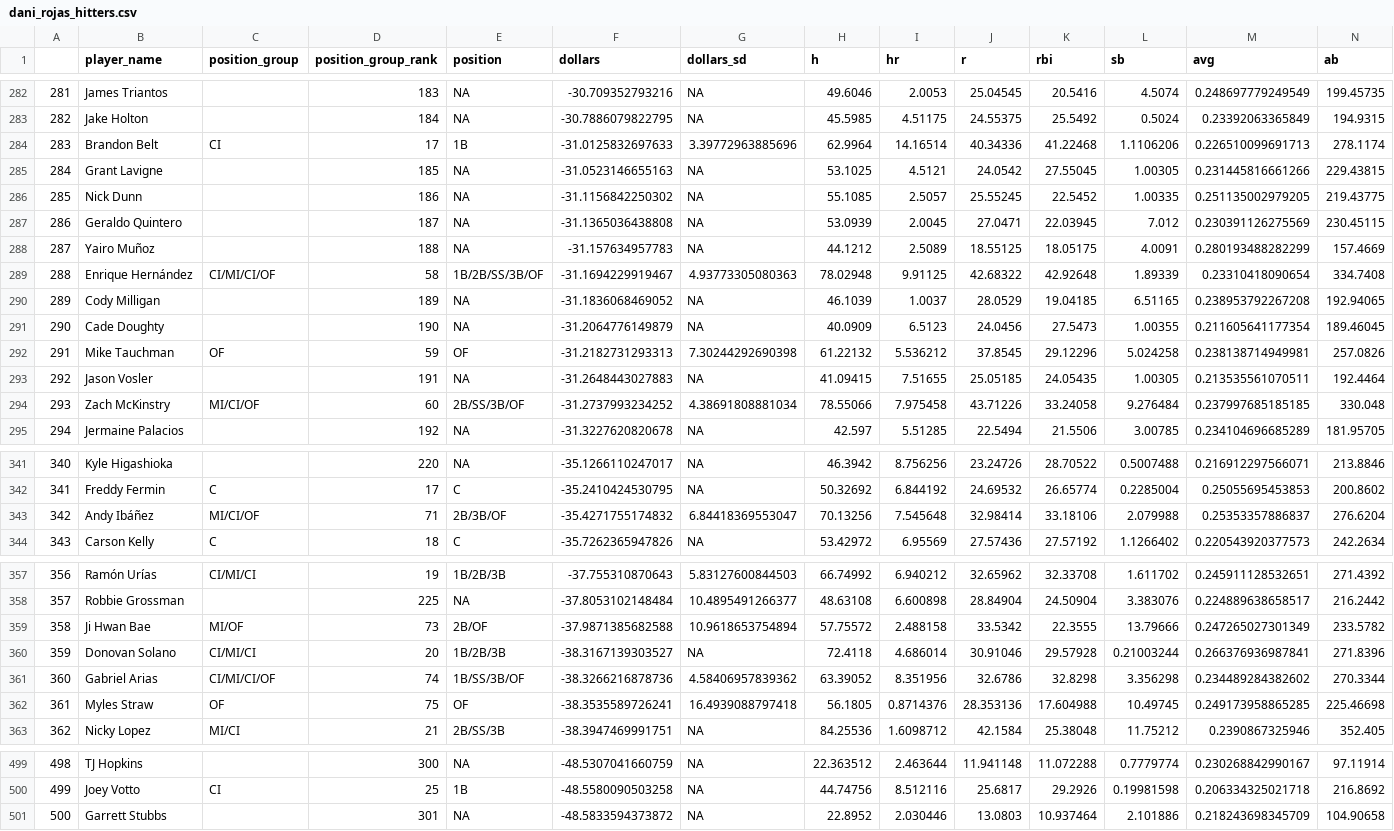
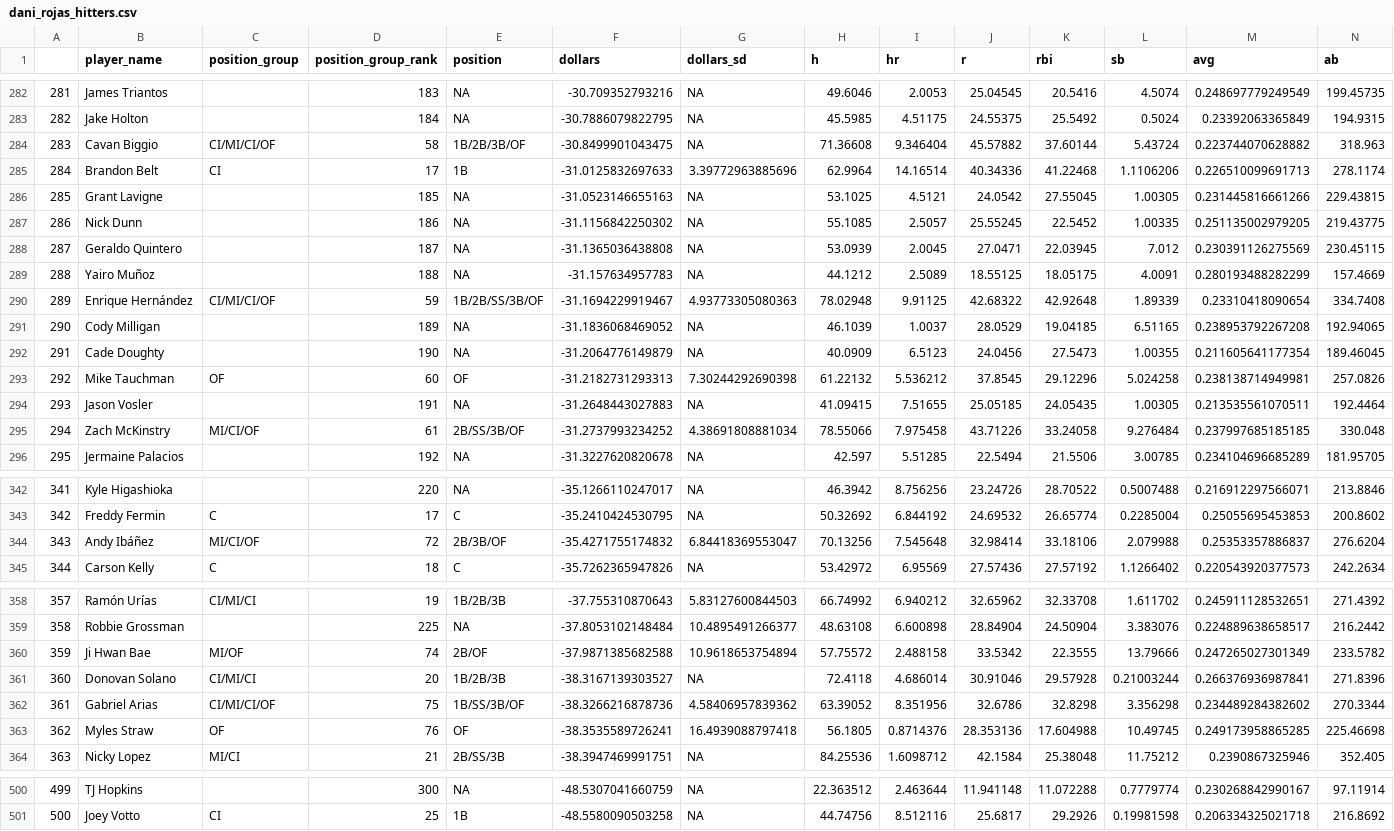
Before and after one commit to SamuelLachance/Betting, a CSV file: ottoneu/dani_rojas_hitters.csv, drawn as a sheet; only a part is shown, gaps mark what is left out; removed rows and columns are numbered as before the commit, all else as after; rows hold the shown columns only; the diff covers the shown part only; the diff names each change by its address in the sheet, - before the commit and + after, or states it on an @@ line.

```diff
--- a/ottoneu/dani_rojas_hitters.csv
+++ b/ottoneu/dani_rojas_hitters.csv
+row 284: 283 | Cavan Biggio | CI/MI/CI/OF | 58 | 1B/2B/3B/OF | -30.8499901043475 | NA | 71.36608 | 9.346404 | 45.57882 | 37.60144 | 5.43724 | 0.223744070628882 | 318.963
@@ column A renumbered between rows 285 and 501 @@
-D290 (position_group_rank): 58
+D290 (position_group_rank): 59
-D293 (position_group_rank): 59
+D293 (position_group_rank): 60
-D295 (position_group_rank): 60
+D295 (position_group_rank): 61
-D344 (position_group_rank): 71
+D344 (position_group_rank): 72
-D360 (position_group_rank): 73
+D360 (position_group_rank): 74
-D362 (position_group_rank): 74
+D362 (position_group_rank): 75
-D363 (position_group_rank): 75
+D363 (position_group_rank): 76
-row 501: 500 | Garrett Stubbs |  | 301 | NA | -48.5833594373872 | NA | 22.8952 | 2.030446 | 13.0803 | 10.937464 | 2.101886 | 0.218243698345709 | 104.90658
```
Also changed, not shown: 42 edited cells elsewhere in this file, ottoneu/all_pitchers.csv, ottoneu/bum_bum_pitchers.csv, 2 other files.
